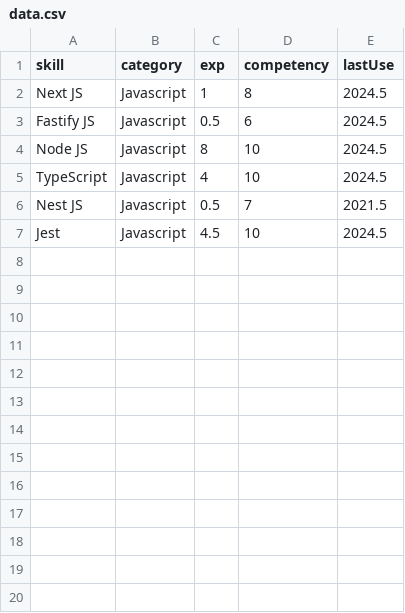
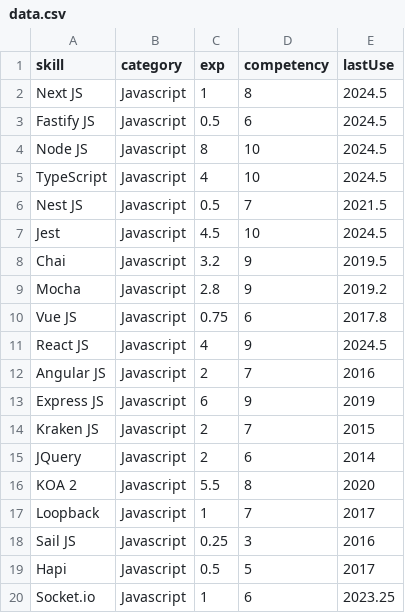
Before and after one commit to ng-the-engineer/api-vercel, a CSV file: data.csv, drawn as a sheet.

Commit message:
Add Javascript

```diff
--- a/data.csv
+++ b/data.csv
@@ -7 +7,14 @@
 "Jest","Javascript",4.5, 10, 2024.5
+"Chai","Javascript",3.2, 9, 2019.5
+"Mocha","Javascript",2.8, 9, 2019.2
+"Vue JS","Javascript", 0.75, 6, 2017.8
+"React JS","Javascript", 4, 9, 2024.5
+"Angular JS","Javascript", 2, 7, 2016
+"Express JS","Javascript", 6, 9, 2019
+"Kraken JS","Javascript", 2, 7, 2015
+"JQuery","Javascript", 2, 6, 2014
+"KOA 2","Javascript", 5.5, 8, 2020
+"Loopback","Javascript", 1, 7, 2017
+"Sail JS","Javascript", 0.25, 3, 2016
+"Hapi","Javascript", 0.5, 5, 2017
+"Socket.io","Javascript", 1, 6, 2023.25
```
